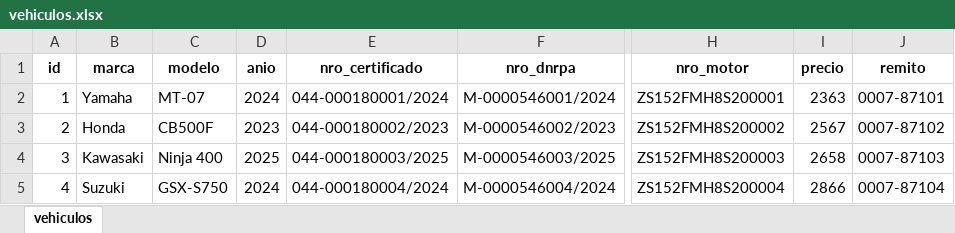
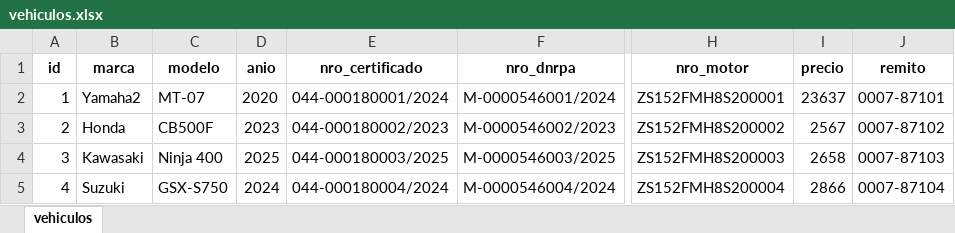
Before and after one commit to MatiasCiafardini/Gussoni_motos, an Excel workbook: data/vehiculos.xlsx, sheet vehiculos, drawn as a sheet; only a part is shown, gaps mark what is left out; values as stored, in another font and other column widths than the file's, no borders; the diff names each change by its address in the sheet, - before the commit and + after, or states it on an @@ line.

```diff
--- a/data/vehiculos.xlsx (sheet vehiculos)
+++ b/data/vehiculos.xlsx (sheet vehiculos)
-B2 (marca): Yamaha
+B2 (marca): Yamaha2
-D2 (anio): 2024
+D2 (anio): 2020
-I2 (precio): 2363
+I2 (precio): 23637
```
Also changed, not shown: data/clientes.xlsx, 15 other files.
